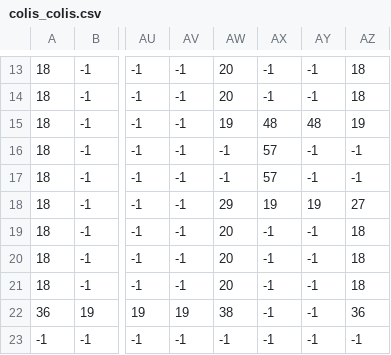
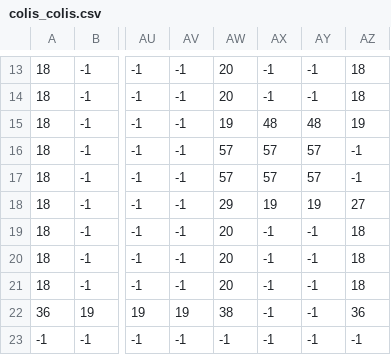
Before and after one commit to Kayden-07/Digital.Minds, a CSV file: pruebas-juego/moverseEnHabitaconesG_V31_08/BetaFoesAndBones/Data/colis_colis.csv, drawn as a sheet; only a part is shown, gaps mark what is left out; the diff names each change by its address in the sheet, - before the commit and + after, or states it on an @@ line.

```diff
--- a/pruebas-juego/moverseEnHabitaconesG_V31_08/BetaFoesAndBones/Data/colis_colis.csv
+++ b/pruebas-juego/moverseEnHabitaconesG_V31_08/BetaFoesAndBones/Data/colis_colis.csv
-AW16:AW17: -1
+AW16:AW17: 57
-AY16:AY17: -1
+AY16:AY17: 57
```
Also changed, not shown: pruebas-juego/moverseEnHabitaconesG_V31_08/BetaFoesAndBones/Data/colis.csv, pruebas-juego/moverseEnHabitaconesG_V31_08/BetaFoesAndBones/Data/hab.csv, 49 other files.
